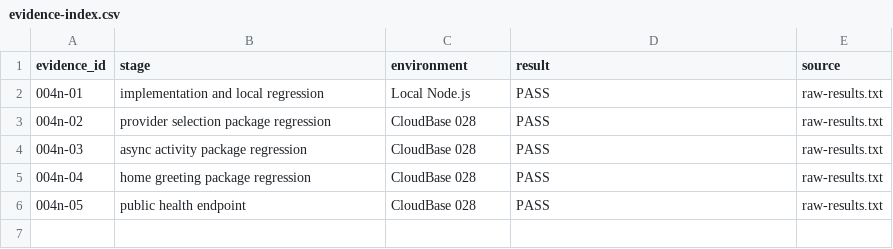
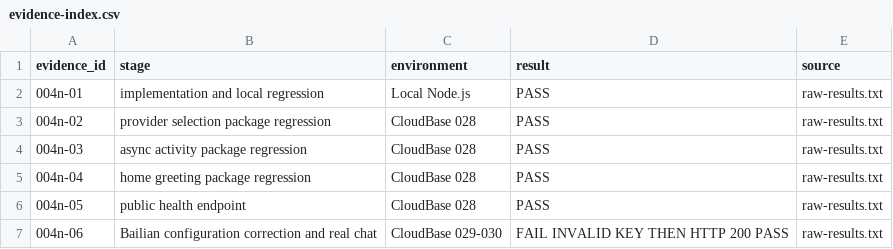
Before and after one commit to Cl536-gif/AI-, a CSV file: docs/acceptance/004n-provider-async-boundary/evidence-index.csv, drawn as a sheet.

Commit message:
Record Bailian connectivity acceptance

```diff
--- a/docs/acceptance/004n-provider-async-boundary/evidence-index.csv
+++ b/docs/acceptance/004n-provider-async-boundary/evidence-index.csv
@@ -6 +6,2 @@ evidence_id,stage,environment,result,source
 004n-05,public health endpoint,CloudBase 028,PASS,raw-results.txt
+004n-06,Bailian configuration correction and real chat,CloudBase 029-030,FAIL INVALID KEY THEN HTTP 200 PASS,raw-results.txt
```
Also changed, not shown: 3 other files.
